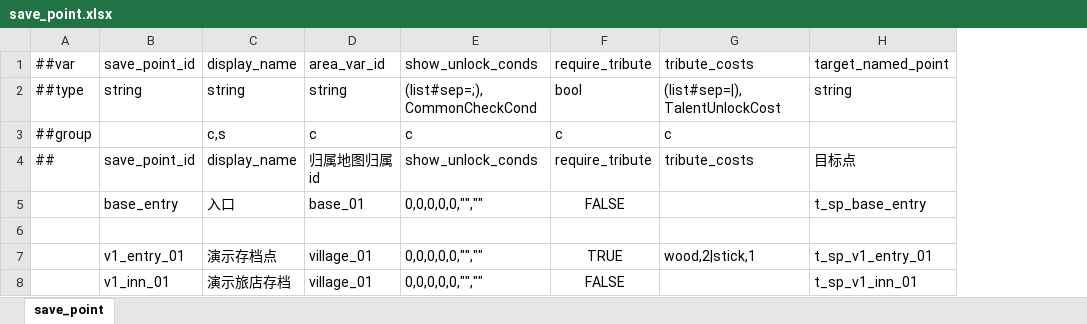
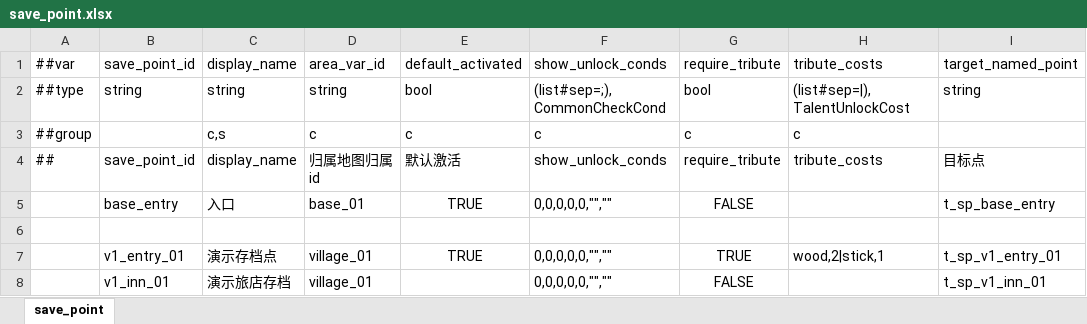
Before and after one commit to nmbswls/FkSucProj, an Excel workbook: Config/Datas/save_point.xlsx, sheet save_point, drawn as a sheet; only a part is shown; values as stored, in another font and other column widths than the file's, no borders; the diff names each change by its address in the sheet, - before the commit and + after, or states it on an @@ line.

```diff
--- a/Config/Datas/save_point.xlsx (sheet save_point)
+++ b/Config/Datas/save_point.xlsx (sheet save_point)
+column E, rows 1-7: default_activated | bool | c | 默认激活 | TRUE |  | TRUE
```
Also changed, not shown: 4 other files.
